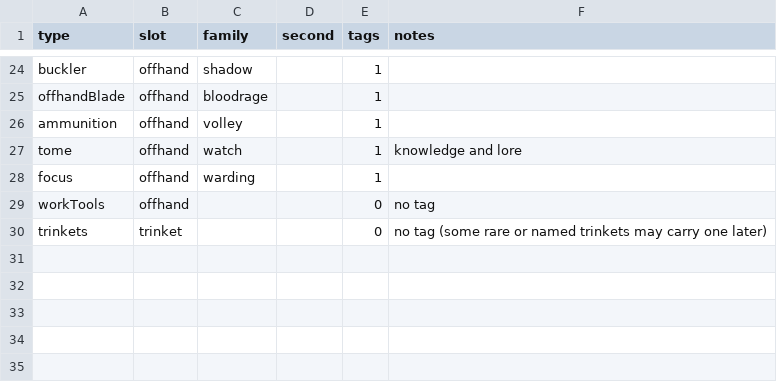
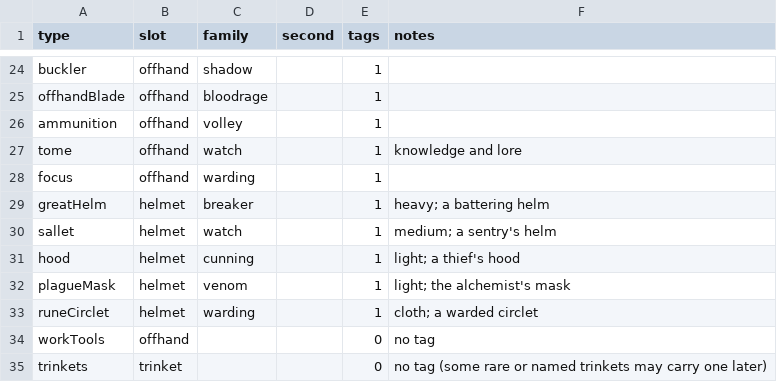
Before and after one commit to BarryWype/pocket-quartermaster, a CSV file: doc/design/families/item-tags.csv, drawn as a sheet; only a part is shown, gaps mark what is left out; the diff names each change by its address in the sheet, - before the commit and + after, or states it on an @@ line.

```diff
--- a/doc/design/families/item-tags.csv
+++ b/doc/design/families/item-tags.csv
+row 29: greatHelm | helmet | breaker |  | 1 | heavy; a battering helm
+row 30: sallet | helmet | watch |  | 1 | medium; a sentry's helm
+row 31: hood | helmet | cunning |  | 1 | light; a thief's hood
+row 32: plagueMask | helmet | venom |  | 1 | light; the alchemist's mask
+row 33: runeCirclet | helmet | warding |  | 1 | cloth; a warded circlet
```
Also changed, not shown: 2 other files.
